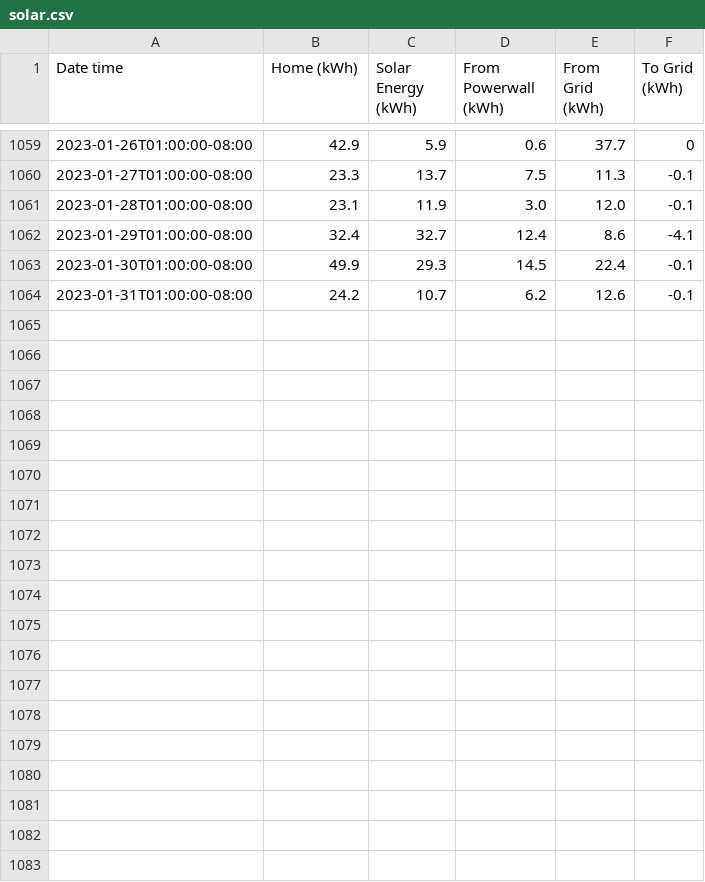
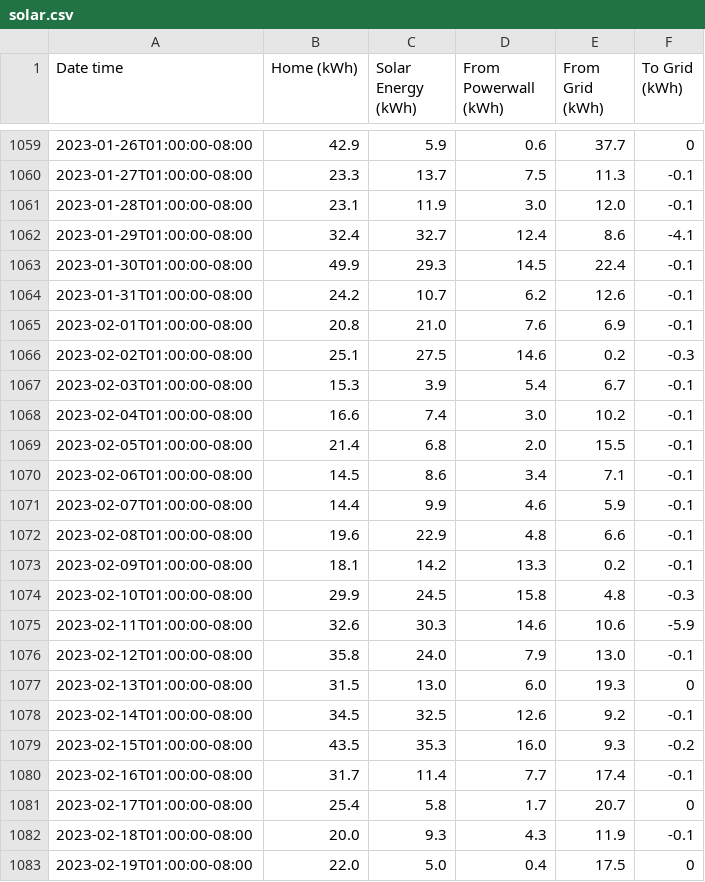
Before and after one commit to craigahobbs/solar, a CSV file: data/solar.csv, drawn as a sheet; only a part is shown, gaps mark what is left out; the diff covers the shown part only.

```diff
--- a/data/solar.csv
+++ b/data/solar.csv
@@ -1064 +1064,20 @@ Date time,Home (kWh),Solar Energy (kWh),From Powerwall (kWh),From Grid (kWh),To
 2023-01-31T01:00:00-08:00,24.2,10.7,6.2,12.6,-0.1
+2023-02-01T01:00:00-08:00,20.8,21.0,7.6,6.9,-0.1
+2023-02-02T01:00:00-08:00,25.1,27.5,14.6,0.2,-0.3
+2023-02-03T01:00:00-08:00,15.3,3.9,5.4,6.7,-0.1
+2023-02-04T01:00:00-08:00,16.6,7.4,3.0,10.2,-0.1
+2023-02-05T01:00:00-08:00,21.4,6.8,2.0,15.5,-0.1
+2023-02-06T01:00:00-08:00,14.5,8.6,3.4,7.1,-0.1
+2023-02-07T01:00:00-08:00,14.4,9.9,4.6,5.9,-0.1
+2023-02-08T01:00:00-08:00,19.6,22.9,4.8,6.6,-0.1
+2023-02-09T01:00:00-08:00,18.1,14.2,13.3,0.2,-0.1
+2023-02-10T01:00:00-08:00,29.9,24.5,15.8,4.8,-0.3
+2023-02-11T01:00:00-08:00,32.6,30.3,14.6,10.6,-5.9
+2023-02-12T01:00:00-08:00,35.8,24.0,7.9,13.0,-0.1
+2023-02-13T01:00:00-08:00,31.5,13.0,6.0,19.3,0
+2023-02-14T01:00:00-08:00,34.5,32.5,12.6,9.2,-0.1
+2023-02-15T01:00:00-08:00,43.5,35.3,16.0,9.3,-0.2
+2023-02-16T01:00:00-08:00,31.7,11.4,7.7,17.4,-0.1
+2023-02-17T01:00:00-08:00,25.4,5.8,1.7,20.7,0
+2023-02-18T01:00:00-08:00,20.0,9.3,4.3,11.9,-0.1
+2023-02-19T01:00:00-08:00,22.0,5.0,0.4,17.5,0
```
Also changed, not shown: 9 added rows elsewhere in this file, data/auto.csv, data/hvac.csv, 1 other file.
